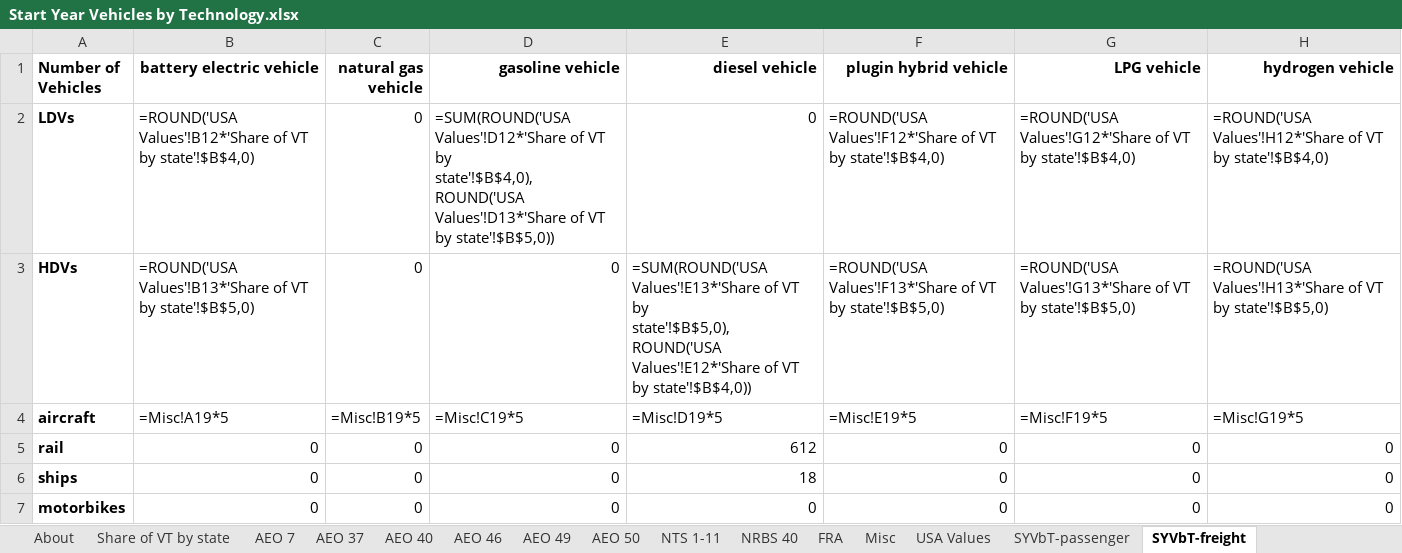
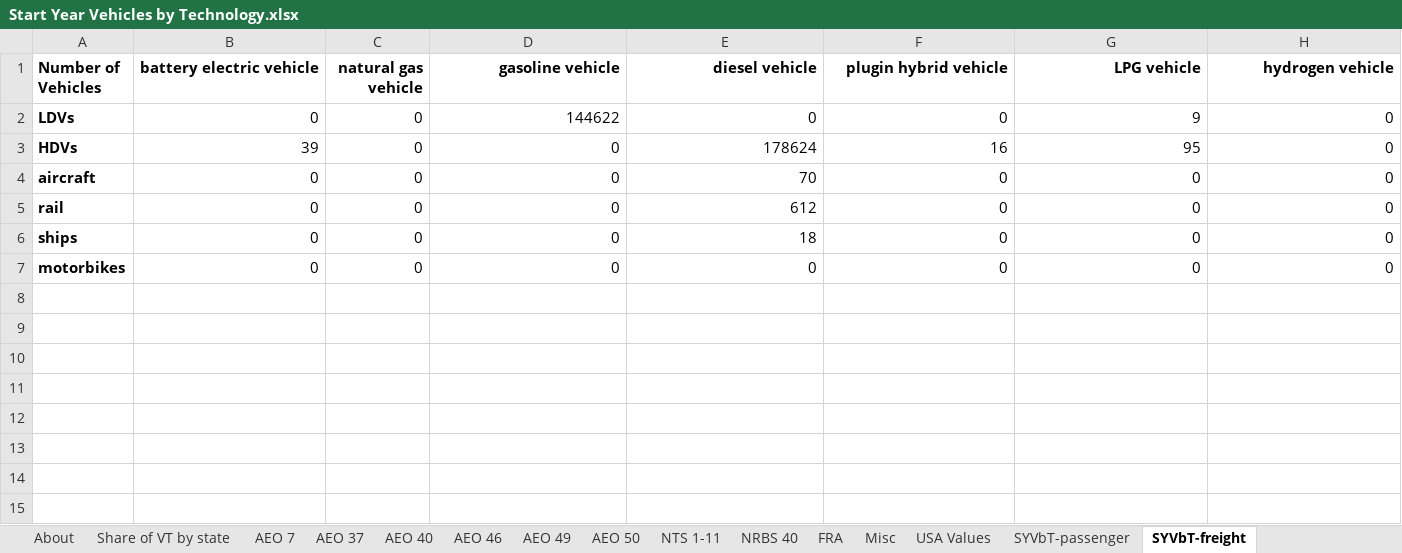
Before and after one commit to EnergyInnovation/eps-oklahoma, an Excel workbook: InputData/trans/SYVbT/Start Year Vehicles by Technology.xlsx, sheet SYVbT-freight, drawn as a sheet; values as stored, in another font and other column widths than the file's, no borders; formulas without a stored value are shown as written; the diff names each change by its address in the sheet, - before the commit and + after, or states it on an @@ line.

```diff
--- a/InputData/trans/SYVbT/Start Year Vehicles by Technology.xlsx (sheet SYVbT-freight)
+++ b/InputData/trans/SYVbT/Start Year Vehicles by Technology.xlsx (sheet SYVbT-freight)
-B2 (battery electric vehicle): =ROUND('USA Values'!B12*'Share of VT by state'!$B$4,0)
+B2 (battery electric vehicle): 0
-D2 (gasoline vehicle): =SUM(ROUND('USA Values'!D12*'Share of VT by state'!$B$4,0),ROUND('USA Values'!D13*'Share of VT by state'!$B$5,0))
+D2 (gasoline vehicle): 144622
-F2 (plugin hybrid vehicle): =ROUND('USA Values'!F12*'Share of VT by state'!$B$4,0)
+F2 (plugin hybrid vehicle): 0
-G2 (LPG vehicle): =ROUND('USA Values'!G12*'Share of VT by state'!$B$4,0)
+G2 (LPG vehicle): 9
-H2 (hydrogen vehicle): =ROUND('USA Values'!H12*'Share of VT by state'!$B$4,0)
+H2 (hydrogen vehicle): 0
-B3 (battery electric vehicle): =ROUND('USA Values'!B13*'Share of VT by state'!$B$5,0)
+B3 (battery electric vehicle): 39
-E3 (diesel vehicle): =SUM(ROUND('USA Values'!E13*'Share of VT by state'!$B$5,0),ROUND('USA Values'!E12*'Share of VT by state'!$B$4,0))
+E3 (diesel vehicle): 178624
-F3 (plugin hybrid vehicle): =ROUND('USA Values'!F13*'Share of VT by state'!$B$5,0)
+F3 (plugin hybrid vehicle): 16
-G3 (LPG vehicle): =ROUND('USA Values'!G13*'Share of VT by state'!$B$5,0)
+G3 (LPG vehicle): 95
-H3 (hydrogen vehicle): =ROUND('USA Values'!H13*'Share of VT by state'!$B$5,0)
+H3 (hydrogen vehicle): 0
-B4 (battery electric vehicle): =Misc!A19*5
+B4 (battery electric vehicle): 0
-C4 (natural gas vehicle): =Misc!B19*5
+C4 (natural gas vehicle): 0
-D4 (gasoline vehicle): =Misc!C19*5
+D4 (gasoline vehicle): 0
-E4 (diesel vehicle): =Misc!D19*5
+E4 (diesel vehicle): 70
-F4 (plugin hybrid vehicle): =Misc!E19*5
+F4 (plugin hybrid vehicle): 0
-G4 (LPG vehicle): =Misc!F19*5
+G4 (LPG vehicle): 0
-H4 (hydrogen vehicle): =Misc!G19*5
+H4 (hydrogen vehicle): 0
```
Also changed, not shown: sheet SYVbT-passenger, InputData/trans/BHNVFEAL/BAU Historical New Veh Fuel Economy After Lifetime.xlsx, InputData/trans/BNVFE/BAU New Veh Fuel Economy.xlsx, 56 other files.
